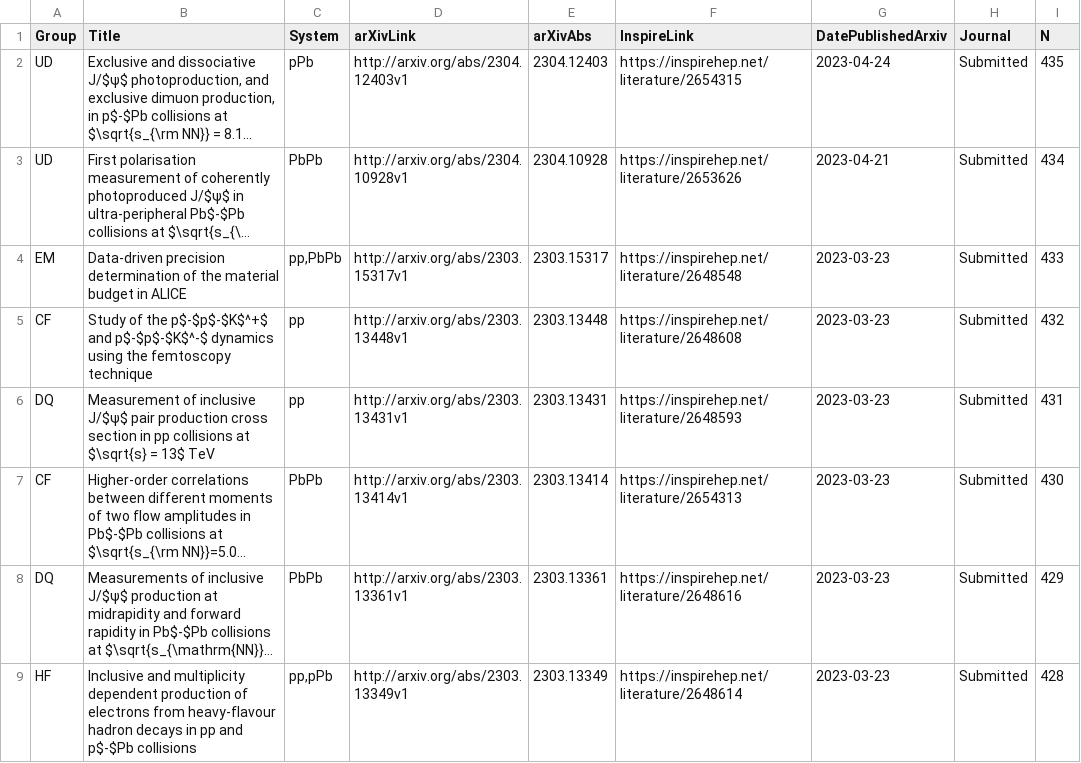
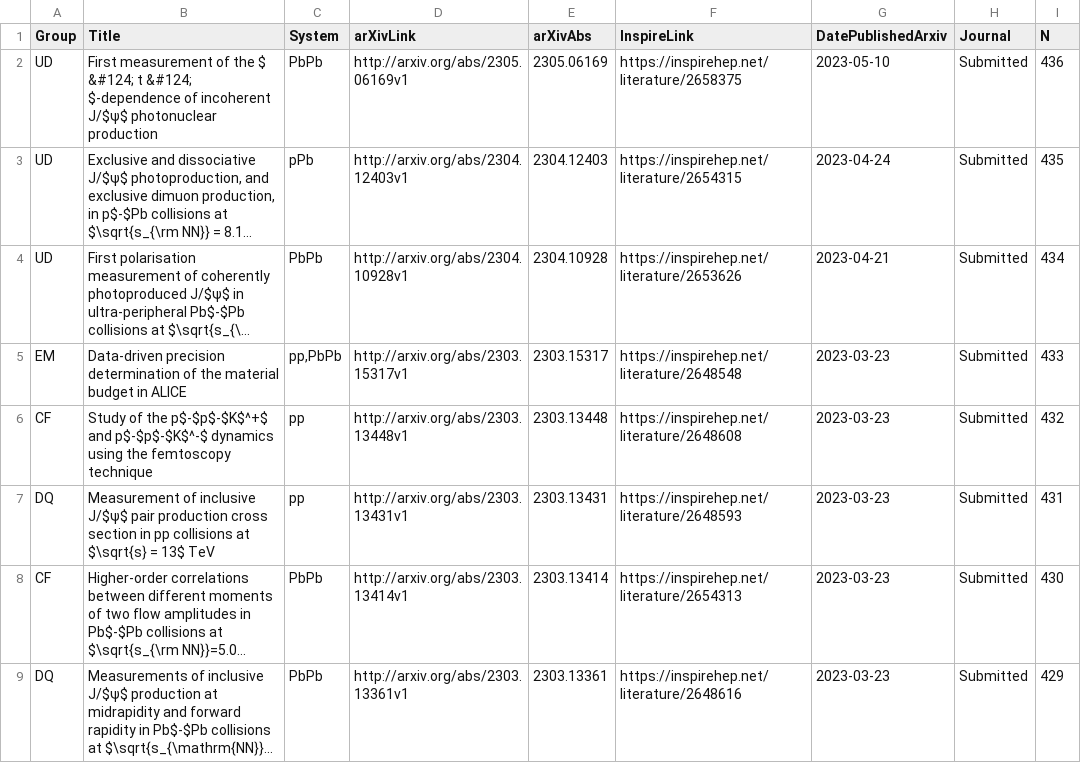
Before and after one commit to matplo/alice_papers, a CSV file: twiki/alice_papers_table.csv, drawn as a sheet; only a part is shown; the shorter side is filled out with more unchanged rows; long unchanged cells end in …; the diff names each change by its address in the sheet, - before the commit and + after, or states it on an @@ line.

```diff
--- a/twiki/alice_papers_table.csv
+++ b/twiki/alice_papers_table.csv
+row 2: UD | First measurement of the $ &#124; t &#124; $-dependence of incoherent J/$ψ$ photonuclear production | PbPb | http://arxiv.org/abs/2305.06169v1 | 2305.06169 | https://inspirehep.net/literature/2658375 | 2023-05-10 | Submitted | 436
```
Also changed, not shown: 7 other files.
